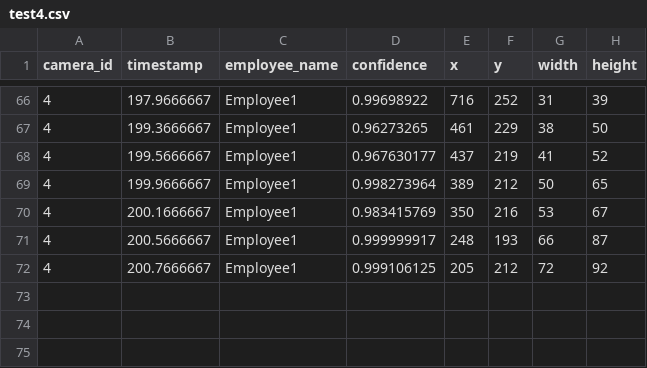
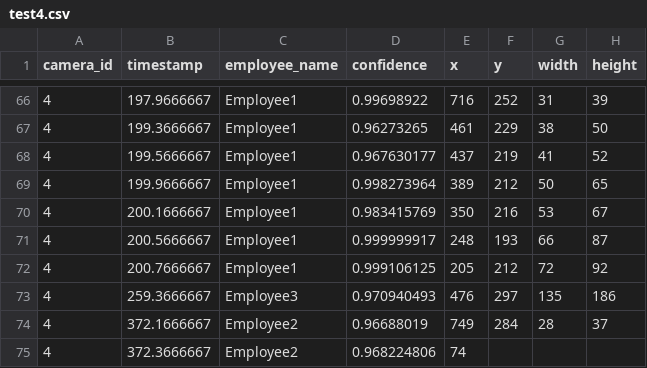
Before and after one commit to DataDynam/vision-based-attendance-system, a CSV file: Attendance_Logic_Module/test4.csv, drawn as a sheet; only a part is shown, gaps mark what is left out; the diff names each change by its address in the sheet, - before the commit and + after, or states it on an @@ line.

Commit message:
Fixed a unit test

```diff
--- a/Attendance_Logic_Module/test4.csv
+++ b/Attendance_Logic_Module/test4.csv
+row 73: 4 | 259.3666667 | Employee3 | 0.970940493 | 476 | 297 | 135 | 186
+row 74: 4 | 372.1666667 | Employee2 | 0.96688019 | 749 | 284 | 28 | 37
+row 75: 4 | 372.3666667 | Employee2 | 0.968224806 | 74
```
